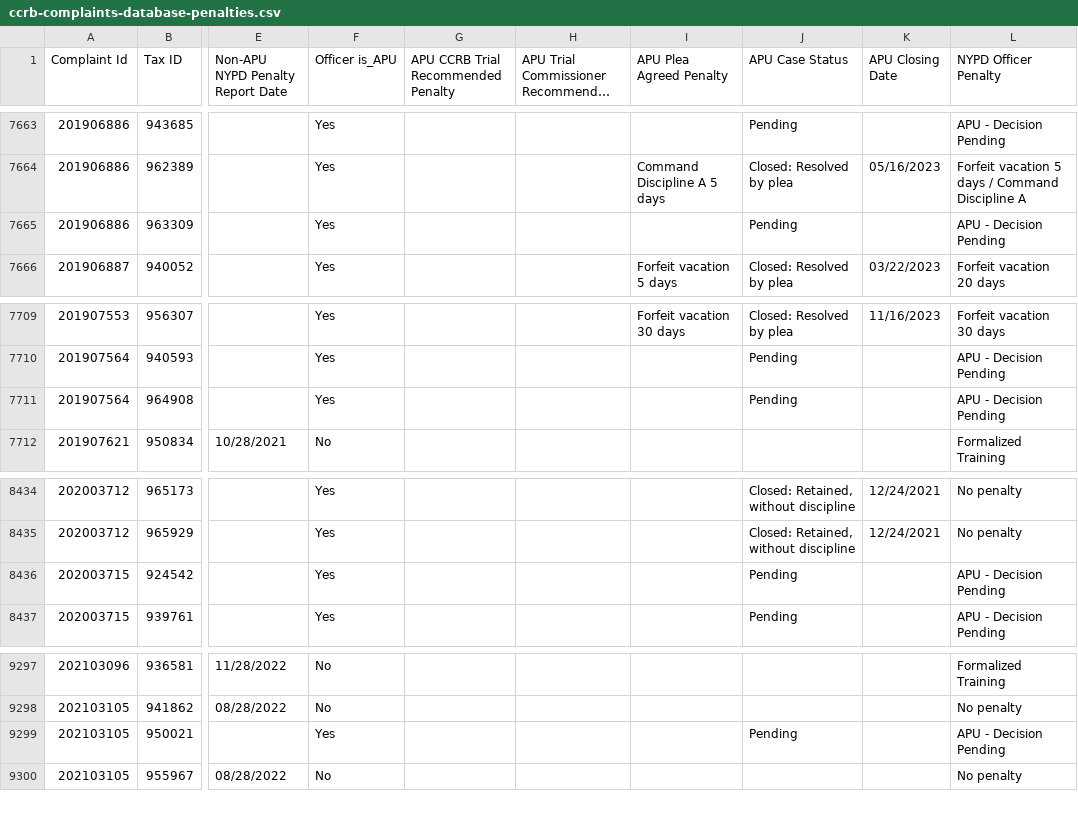
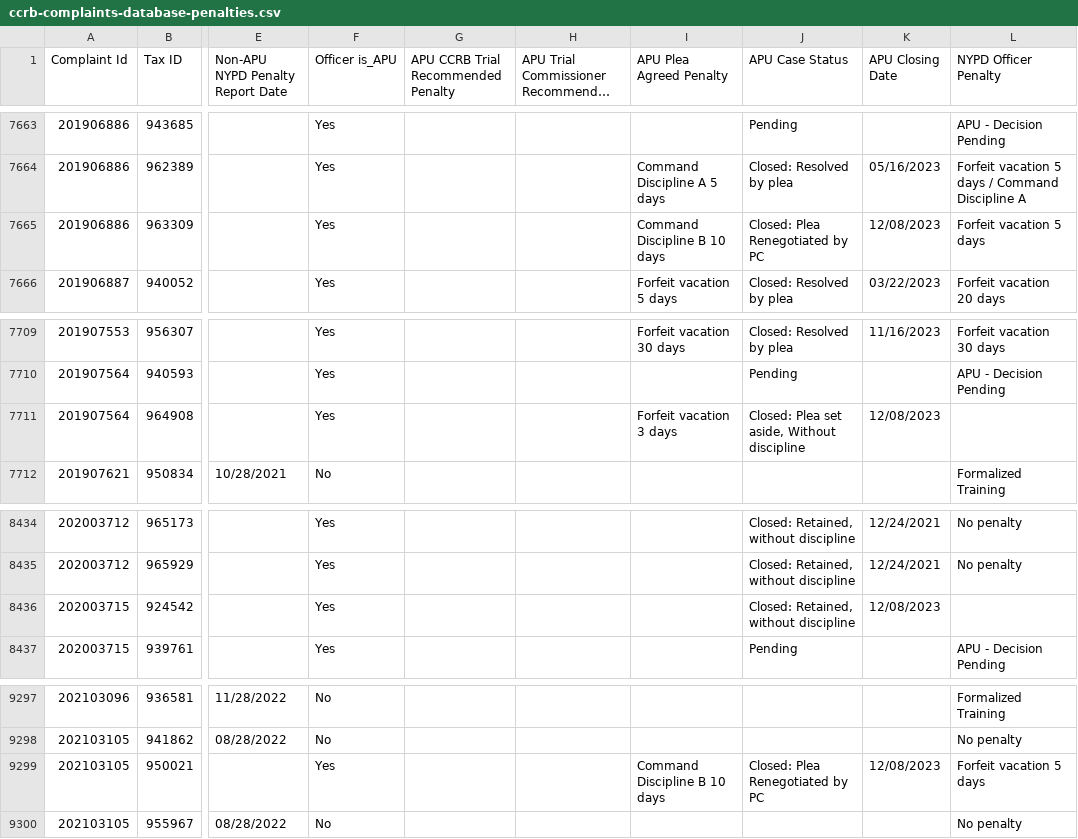
Before and after one commit to ryanwatkins/ccrb-complaints-database, a CSV file: ccrb-complaints-database-penalties.csv, drawn as a sheet; only a part is shown, gaps mark what is left out; long unchanged cells end in …; the diff names each change by its address in the sheet, - before the commit and + after, or states it on an @@ line.

```diff
--- a/ccrb-complaints-database-penalties.csv
+++ b/ccrb-complaints-database-penalties.csv
-I7665 (APU Plea Agreed Penalty): (empty)
+I7665 (APU Plea Agreed Penalty): Command Discipline B 10 days
-J7665 (APU Case Status): Pending
+J7665 (APU Case Status): Closed: Plea Renegotiated by PC
-K7665 (APU Closing Date): (empty)
+K7665 (APU Closing Date): 12/08/2023
-L7665 (NYPD Officer Penalty): APU - Decision Pending
+L7665 (NYPD Officer Penalty): Forfeit vacation 5 days
-I7711 (APU Plea Agreed Penalty): (empty)
+I7711 (APU Plea Agreed Penalty): Forfeit vacation 3 days
-J7711 (APU Case Status): Pending
+J7711 (APU Case Status): Closed: Plea set aside, Without discipline
-K7711 (APU Closing Date): (empty)
+K7711 (APU Closing Date): 12/08/2023
-L7711 (NYPD Officer Penalty): APU - Decision Pending
+L7711 (NYPD Officer Penalty): (empty)
-J8436 (APU Case Status): Pending
+J8436 (APU Case Status): Closed: Retained, without discipline
-K8436 (APU Closing Date): (empty)
+K8436 (APU Closing Date): 12/08/2023
-L8436 (NYPD Officer Penalty): APU - Decision Pending
+L8436 (NYPD Officer Penalty): (empty)
-I9299 (APU Plea Agreed Penalty): (empty)
+I9299 (APU Plea Agreed Penalty): Command Discipline B 10 days
-J9299 (APU Case Status): Pending
+J9299 (APU Case Status): Closed: Plea Renegotiated by PC
-K9299 (APU Closing Date): (empty)
+K9299 (APU Closing Date): 12/08/2023
-L9299 (NYPD Officer Penalty): APU - Decision Pending
+L9299 (NYPD Officer Penalty): Forfeit vacation 5 days
```
